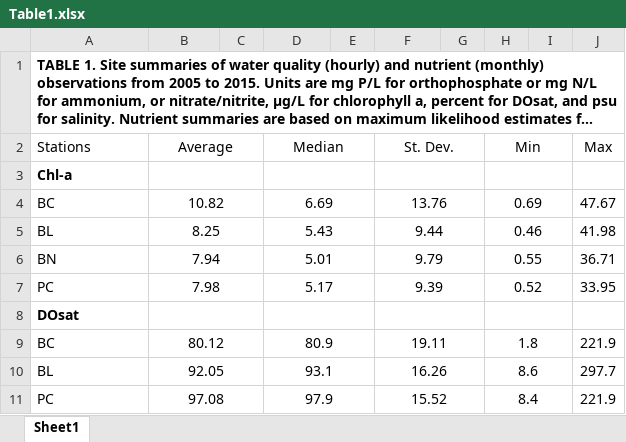
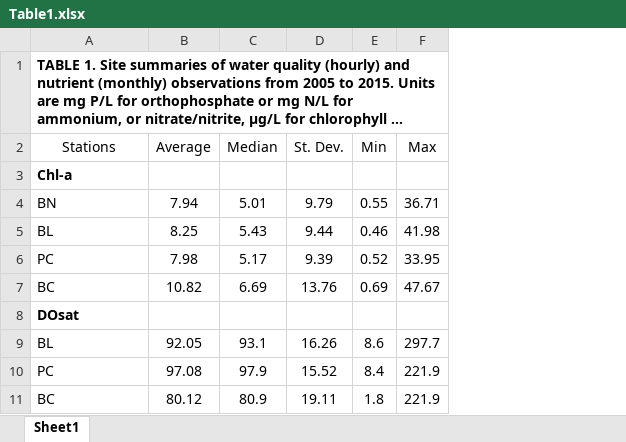
Before and after one commit to fawda123/gndphosphate, an Excel workbook: word/Table1.xlsx, sheet Sheet1, drawn as a sheet; only a part is shown; long unchanged cells end in …; values as stored, in another font and other column widths than the file's, no borders; removed rows and columns are numbered as before the commit, all else as after; the diff covers the shown part only; the diff names each change by its address in the sheet, - before the commit and + after, or states it on an @@ line.

```diff
--- a/word/Table1.xlsx (sheet Sheet1)
+++ b/word/Table1.xlsx (sheet Sheet1)
-column C, empty
-column E, empty
-column G, empty
-column I, empty
-A2 alignment: left
+A2 alignment: center
-B2:C2 merged
-D2:E2 merged
-F2:G2 merged
-H2:I2 merged
-B3:C3 merged
-D3:E3 merged
-F3:G3 merged
-H3:I3 merged
@@ row 6 moved to row 4: BN @@
@@ row 7 moved to row 6: PC @@
-B4:C4 merged
-D4:E4 merged
-F4:G4 merged
-H4:I4 merged
-B8:C8 merged
-D8:E8 merged
-F8:G8 merged
-H8:I8 merged
-B10:C10 merged
-D10:E10 merged
-F10:G10 merged
-H10:I10 merged
-B11:C11 merged
-D11:E11 merged
-F11:G11 merged
-H11:I11 merged
@@ row 9 moved to row 11: BC @@
```
Also changed, not shown: 5 added rows, 5 removed rows, 5 moved rows and merged cells elsewhere in this sheet, 23 other files.
